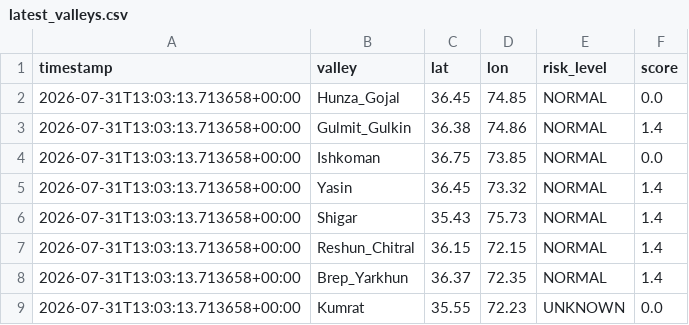
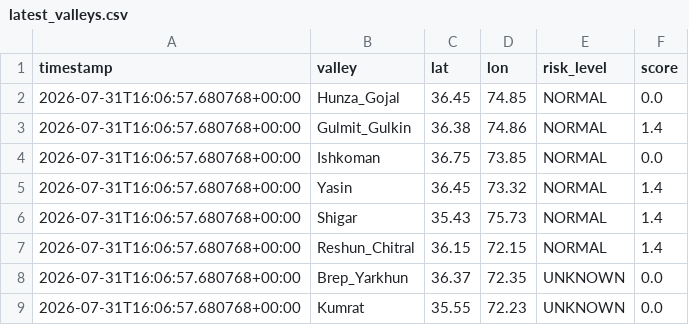
Before and after one commit to mirkhanzai/glacial-risk-watch-pakistan, a CSV file: data/latest_valleys.csv, drawn as a sheet.

```diff
--- a/data/latest_valleys.csv
+++ b/data/latest_valleys.csv
@@ -1,9 +1,9 @@
 timestamp,valley,lat,lon,risk_level,score
-2026-07-31T13:03:13.713658+00:00,Hunza_Gojal,36.45,74.85,NORMAL,0.0
-2026-07-31T13:03:13.713658+00:00,Gulmit_Gulkin,36.38,74.86,NORMAL,1.4
-2026-07-31T13:03:13.713658+00:00,Ishkoman,36.75,73.85,NORMAL,0.0
-2026-07-31T13:03:13.713658+00:00,Yasin,36.45,73.32,NORMAL,1.4
-2026-07-31T13:03:13.713658+00:00,Shigar,35.43,75.73,NORMAL,1.4
-2026-07-31T13:03:13.713658+00:00,Reshun_Chitral,36.15,72.15,NORMAL,1.4
-2026-07-31T13:03:13.713658+00:00,Brep_Yarkhun,36.37,72.35,NORMAL,1.4
-2026-07-31T13:03:13.713658+00:00,Kumrat,35.55,72.23,UNKNOWN,0.0
+2026-07-31T16:06:57.680768+00:00,Hunza_Gojal,36.45,74.85,NORMAL,0.0
+2026-07-31T16:06:57.680768+00:00,Gulmit_Gulkin,36.38,74.86,NORMAL,1.4
+2026-07-31T16:06:57.680768+00:00,Ishkoman,36.75,73.85,NORMAL,0.0
+2026-07-31T16:06:57.680768+00:00,Yasin,36.45,73.32,NORMAL,1.4
+2026-07-31T16:06:57.680768+00:00,Shigar,35.43,75.73,NORMAL,1.4
+2026-07-31T16:06:57.680768+00:00,Reshun_Chitral,36.15,72.15,NORMAL,1.4
+2026-07-31T16:06:57.680768+00:00,Brep_Yarkhun,36.37,72.35,UNKNOWN,0.0
+2026-07-31T16:06:57.680768+00:00,Kumrat,35.55,72.23,UNKNOWN,0.0
```
Also changed, not shown: data/history.csv, 1 other file.
